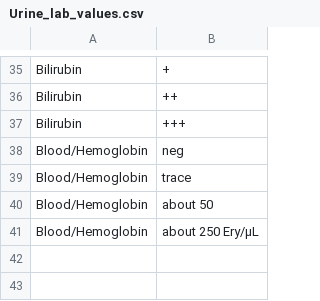
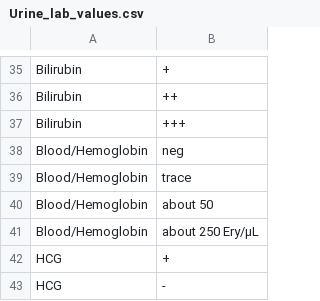
Before and after one commit to SGaffin/scholarly, a CSV file: data/init_data/Urine_lab_values.csv, drawn as a sheet; only a part is shown, gaps mark what is left out; the diff names each change by its address in the sheet, - before the commit and + after, or states it on an @@ line.

Commit message:
add data tables

```diff
--- a/data/init_data/Urine_lab_values.csv
+++ b/data/init_data/Urine_lab_values.csv
+row 42: HCG | +
+row 43: HCG | -
```
Also changed, not shown: 4 other files.
